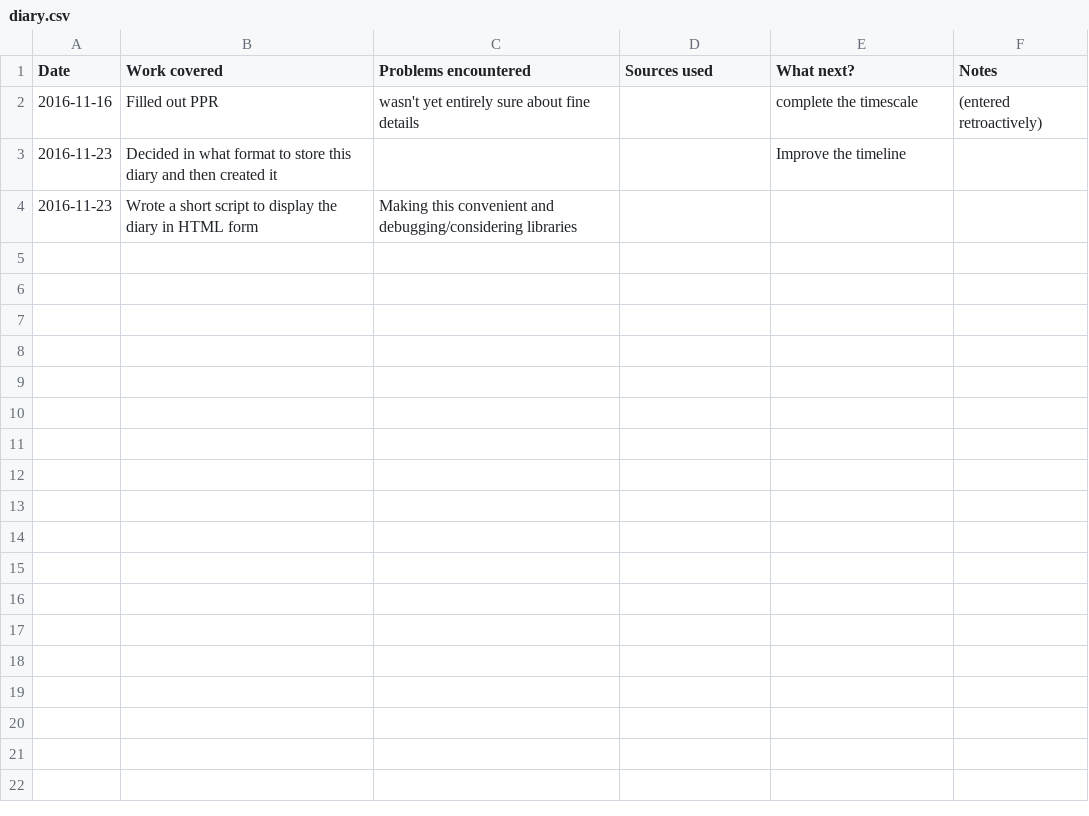
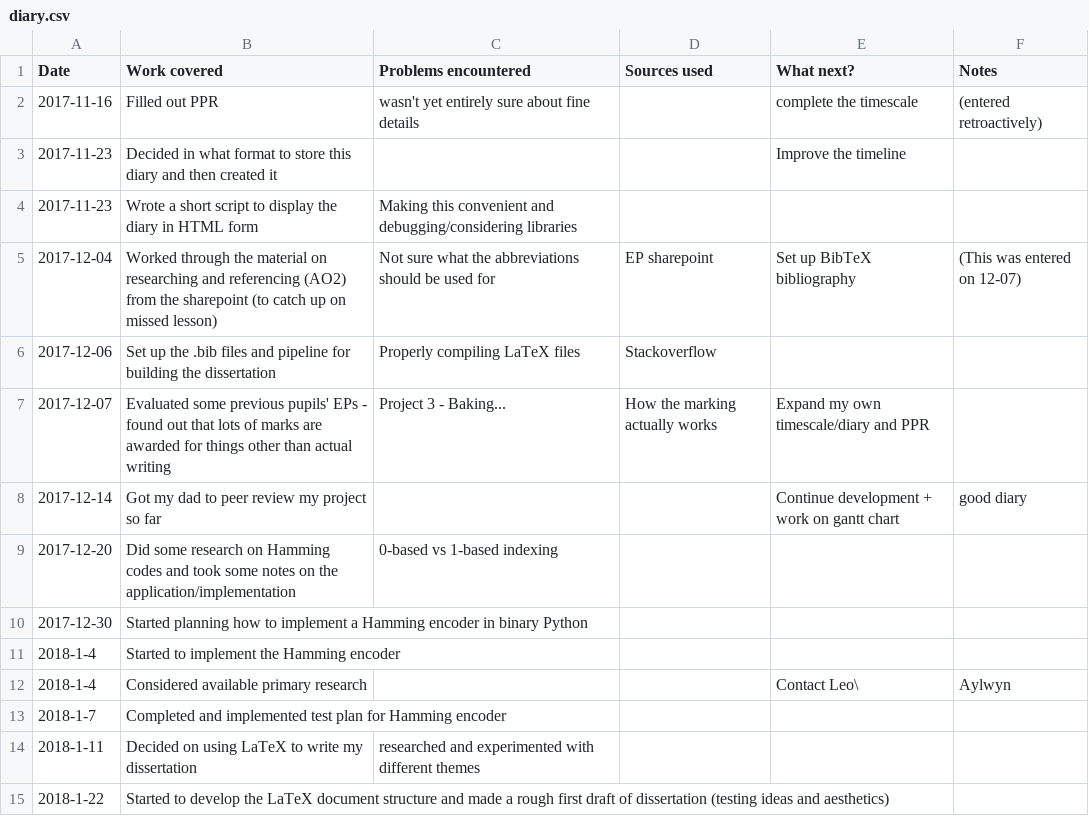
Before and after one commit to elterminad0r/EPQ, a CSV file: diary/diary.csv, drawn as a sheet.

Commit message:
updated diary

```diff
--- a/diary/diary.csv
+++ b/diary/diary.csv
@@ -1,4 +1,15 @@
 Date,Work covered,Problems encountered,Sources used,What next?,Notes
-2016-11-16,Filled out PPR,wasn't yet entirely sure about fine details,,complete the timescale,(entered retroactively)
-2016-11-23,Decided in what format to store this diary and then created it,,,Improve the timeline,
-2016-11-23,Wrote a short script to display the diary in HTML form,Making this convenient and debugging/considering libraries,,,
+2017-11-16,Filled out PPR,wasn't yet entirely sure about fine details,,complete the timescale,(entered retroactively)
+2017-11-23,Decided in what format to store this diary and then created it,,,Improve the timeline,
+2017-11-23,Wrote a short script to display the diary in HTML form,Making this convenient and debugging/considering libraries,,,
+2017-12-04,Worked through the material on researching and referencing (AO2) from the sharepoint (to catch up on missed lesson),Not sure what the abbreviations should be used for,EP sharepoint,Set up BibTeX bibliography,(This was entered on 12-07)
+2017-12-06,Set up the .bib files and pipeline for building the dissertation,Properly compiling LaTeX files,Stackoverflow,,
+2017-12-07,Evaluated some previous pupils' EPs - found out that lots of marks are awarded for things other than actual writing,"Project 3 - Baking...",How the marking actually works,Expand my own timescale/diary and PPR,
+2017-12-14,Got my dad to peer review my project so far,,,Continue development + work on gantt chart,good diary
+2017-12-20,Did some research on Hamming codes and took some notes on the application/implementation,0-based vs 1-based indexing,,,
+2017-12-30,Started planning how to implement a Hamming encoder in binary Python,,,,
+2018-1-4,Started to implement the Hamming encoder,,,,
+2018-1-4,Considered available primary research,,,Contact Leo\, Aylwyn,
+2018-1-7,Completed and implemented test plan for Hamming encoder,,,,
+2018-1-11,Decided on using LaTeX to write my dissertation, researched and experimented with different themes,,,,
+2018-1-22,Started to develop the LaTeX document structure and made a rough first draft of dissertation (testing ideas and aesthetics),,,,
```
Also changed, not shown: 3 other files.
